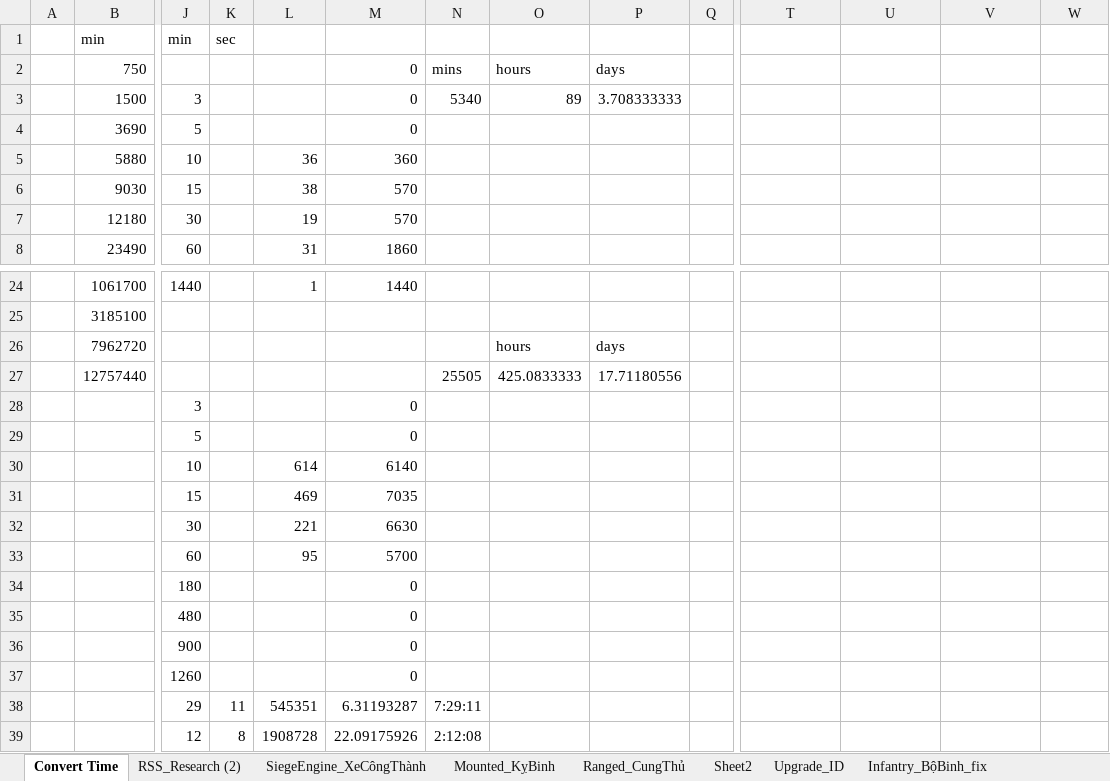
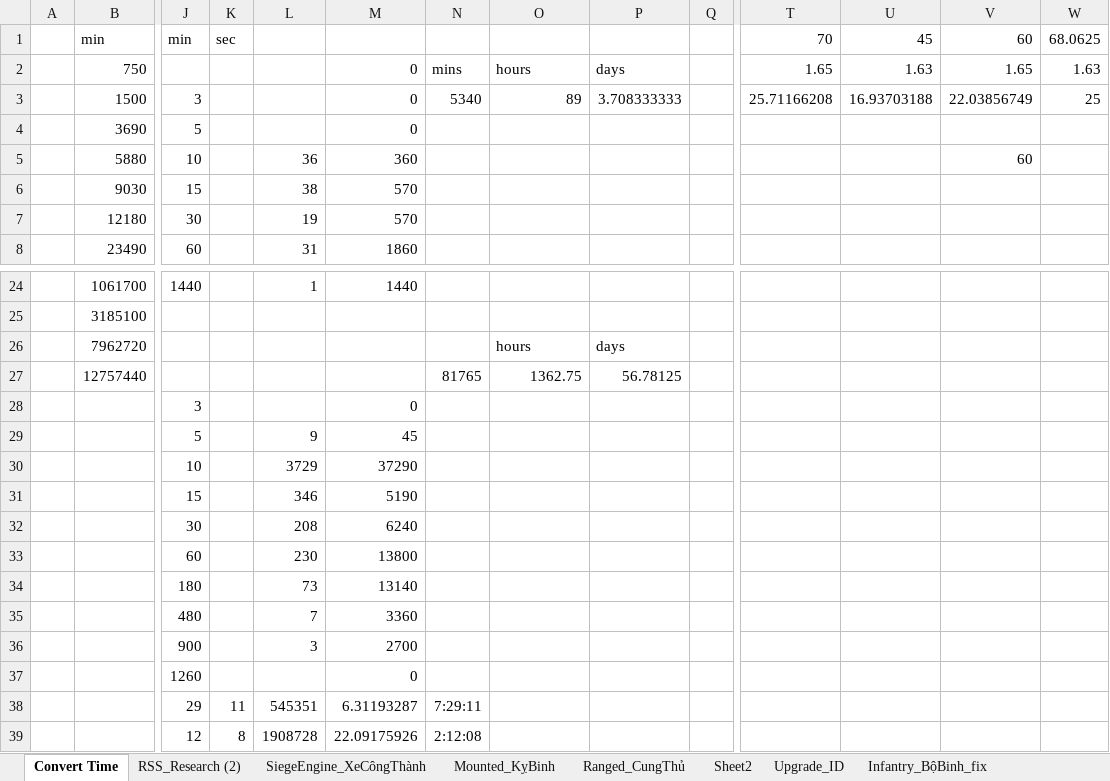
Before and after one commit to GameVae/FileXmind, an Excel workbook: Xmind/Upgrade_Research/Infantry.xlsx, sheet Convert Time, drawn as a sheet; only a part is shown, gaps mark what is left out; values as stored, in another font and other column widths than the file's, no borders; removed rows and columns are numbered as before the commit, all else as after; rows hold the shown columns only; the diff names each change by its address in the sheet, - before the commit and + after, or states it on an @@ line.

```diff
--- a/Xmind/Upgrade_Research/Infantry.xlsx (sheet Convert Time)
+++ b/Xmind/Upgrade_Research/Infantry.xlsx (sheet Convert Time)
-T1: (empty)
+T1: 70
-U1: (empty)
+U1: 45
-V1: (empty)
+V1: 60
-W1: (empty)
+W1: 68.0625
-T2: (empty)
+T2: 1.65
-U2: (empty)
+U2: 1.63
-V2: (empty)
+V2: 1.65
-W2: (empty)
+W2: 1.63
-T3: (empty)
+T3: 25.71166208
-U3: (empty)
+U3: 16.93703188
-V3: (empty)
+V3: 22.03856749
-W3: (empty)
+W3: 25
-V5: (empty)
+V5: 60
-N27: 25505
+N27: 81765
-O27: 425.0833333
+O27: 1362.75
-P27: 17.71180556
+P27: 56.78125
-row 29:  |  | 5 |  |  | 0
-row 30:  |  | 10 |  | 614 | 6140
-row 31:  |  | 15 |  | 469 | 7035
-row 32:  |  | 30 |  | 221 | 6630
+row 29:  |  | 5 |  | 9 | 45
+row 30:  |  | 10 |  | 3729 | 37290
+row 31:  |  | 15 |  | 346 | 5190
+row 32:  |  | 30 |  | 208 | 6240
-L33: 95
+L33: 230
-M33: 5700
+M33: 13800
-L34: (empty)
+L34: 73
-M34: 0
+M34: 13140
-L35: (empty)
+L35: 7
-M35: 0
+M35: 3360
-L36: (empty)
+L36: 3
-M36: 0
+M36: 2700
```
Also changed, not shown: 42 other files.
